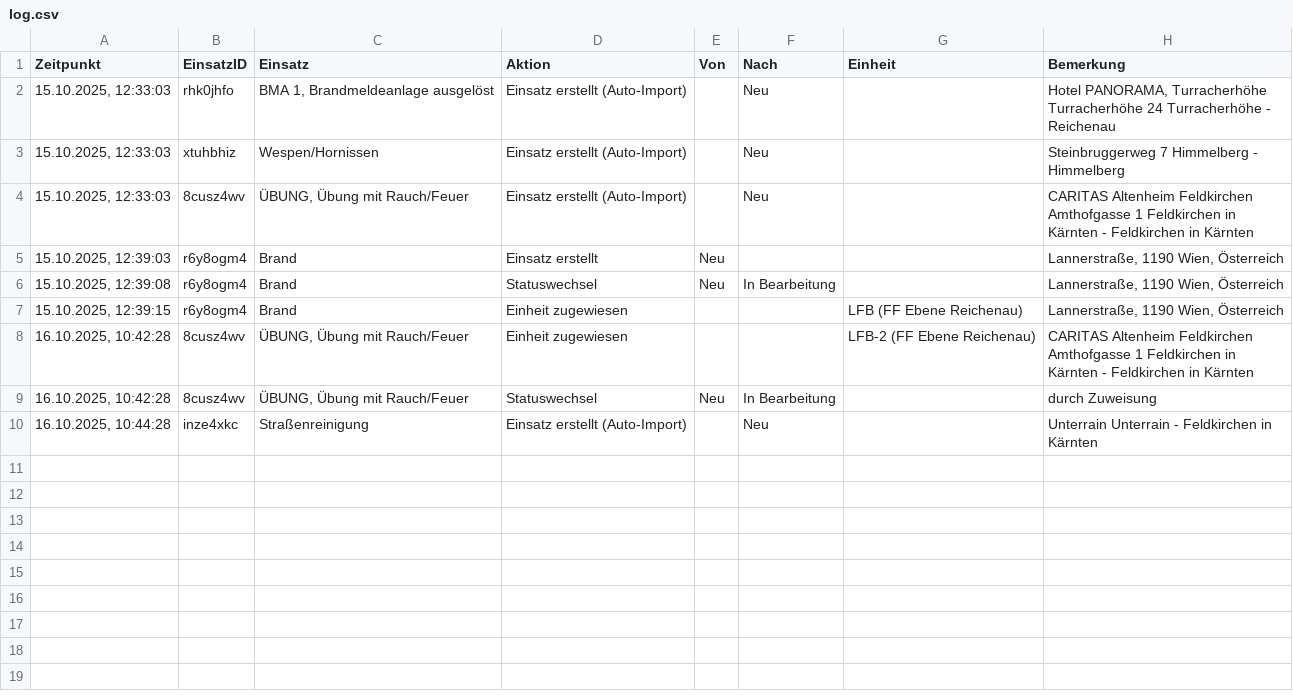
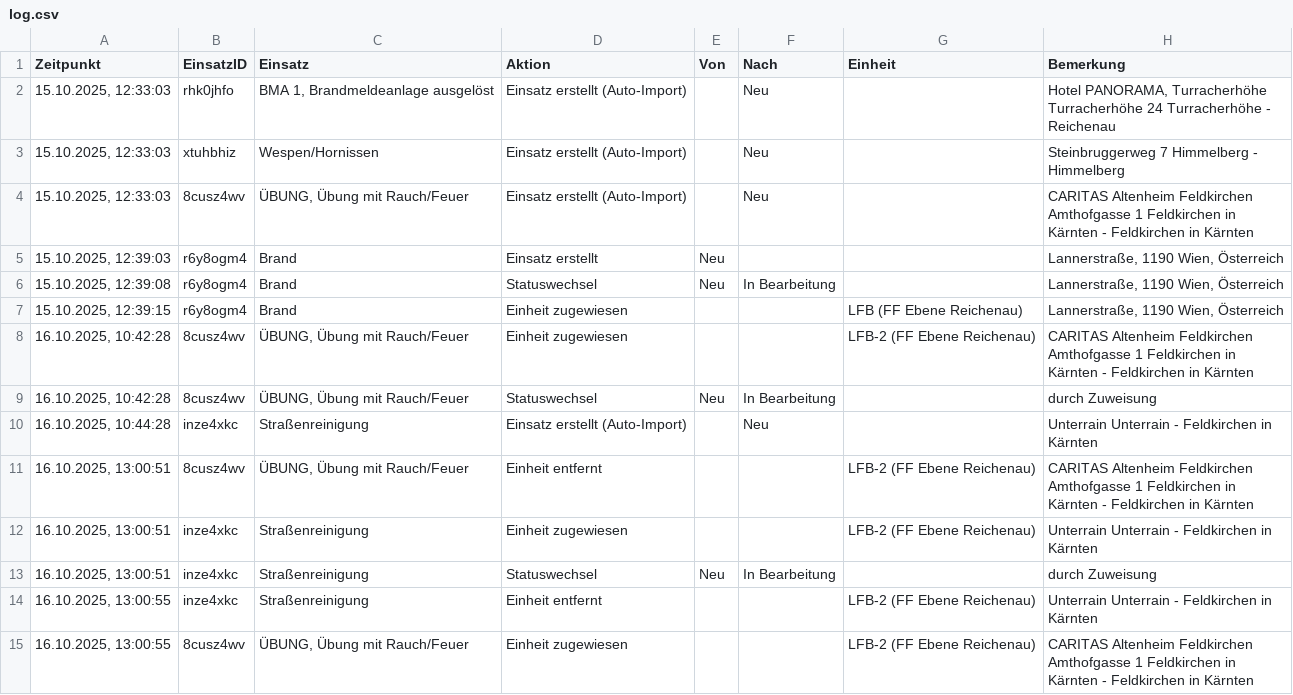
Before and after one commit to IVOBLA/EINFO, a CSV file: server/data/log.csv, drawn as a sheet; the diff names each change by its address in the sheet, - before the commit and + after, or states it on an @@ line.

```diff
--- a/server/data/log.csv
+++ b/server/data/log.csv
+row 11: 16.10.2025, 13:00:51 | 8cusz4wv | ÜBUNG, Übung mit Rauch/Feuer | Einheit entfernt |  |  | LFB-2 (FF Ebene Reichenau) | CARITAS Altenheim Feldkirchen Amthofgasse 1 Feldkirchen in Kärnten - Feldkirchen in Kärnten
+row 12: 16.10.2025, 13:00:51 | inze4xkc | Straßenreinigung | Einheit zugewiesen |  |  | LFB-2 (FF Ebene Reichenau) | Unterrain Unterrain - Feldkirchen in Kärnten
+row 13: 16.10.2025, 13:00:51 | inze4xkc | Straßenreinigung | Statuswechsel | Neu | In Bearbeitung |  | durch Zuweisung
+row 14: 16.10.2025, 13:00:55 | inze4xkc | Straßenreinigung | Einheit entfernt |  |  | LFB-2 (FF Ebene Reichenau) | Unterrain Unterrain - Feldkirchen in Kärnten
+row 15: 16.10.2025, 13:00:55 | 8cusz4wv | ÜBUNG, Übung mit Rauch/Feuer | Einheit zugewiesen |  |  | LFB-2 (FF Ebene Reichenau) | CARITAS Altenheim Feldkirchen Amthofgasse 1 Feldkirchen in Kärnten - Feldkirchen in Kärnten
```
Also changed, not shown: server/data/Aufg_log.csv, server/data/protocol.csv, 21 other files.
